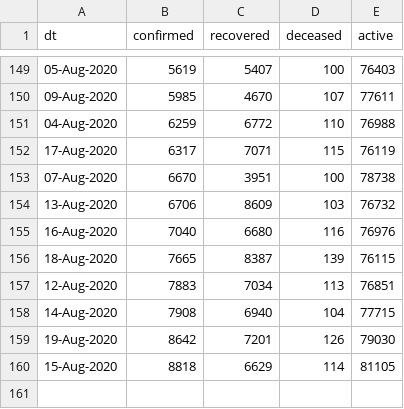
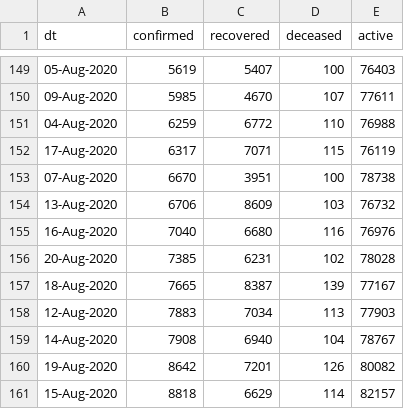
Before and after one commit to vsbabu/covid19_fb_ts, a CSV file: ka.csv, drawn as a sheet; only a part is shown, gaps mark what is left out.

```diff
--- a/ka.csv
+++ b/ka.csv
@@ -155,6 +155,7 @@ dt,confirmed,recovered,deceased,active
 16-Aug-2020,7040,6680,116,76976
-18-Aug-2020,7665,8387,139,76115
-12-Aug-2020,7883,7034,113,76851
-14-Aug-2020,7908,6940,104,77715
-19-Aug-2020,8642,7201,126,79030
-15-Aug-2020,8818,6629,114,81105
+20-Aug-2020,7385,6231,102,78028
+18-Aug-2020,7665,8387,139,77167
+12-Aug-2020,7883,7034,113,77903
+14-Aug-2020,7908,6940,104,78767
+19-Aug-2020,8642,7201,126,80082
+15-Aug-2020,8818,6629,114,82157
```
Also changed, not shown: daily.csv, kl.csv, 39 other files.
